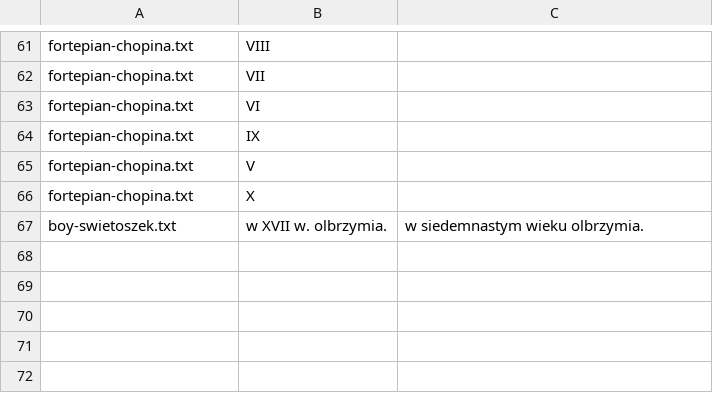
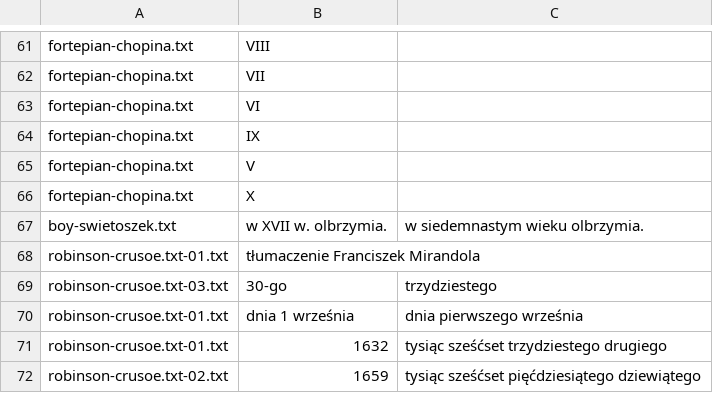
Before and after one commit to jimregan/wolnelektury-speech-corpus, a TSV file: specific-norms.tsv, drawn as a sheet; only a part is shown, gaps mark what is left out.

Commit message:
more

```diff
--- a/specific-norms.tsv
+++ b/specific-norms.tsv
@@ -67 +67,6 @@ fortepian-chopina.txt	X
 boy-swietoszek.txt	w XVII w. olbrzymia.	w siedemnastym wieku olbrzymia.
+robinson-crusoe.txt-01.txt	tłumaczenie Franciszek Mirandola
+robinson-crusoe.txt-03.txt	30-go	trzydziestego
+robinson-crusoe.txt-01.txt	dnia 1 września	dnia pierwszego września
+robinson-crusoe.txt-01.txt	1632	tysiąc sześćset trzydziestego drugiego
+robinson-crusoe.txt-02.txt	1659	tysiąc sześćset pięćdziesiątego dziewiątego
```
